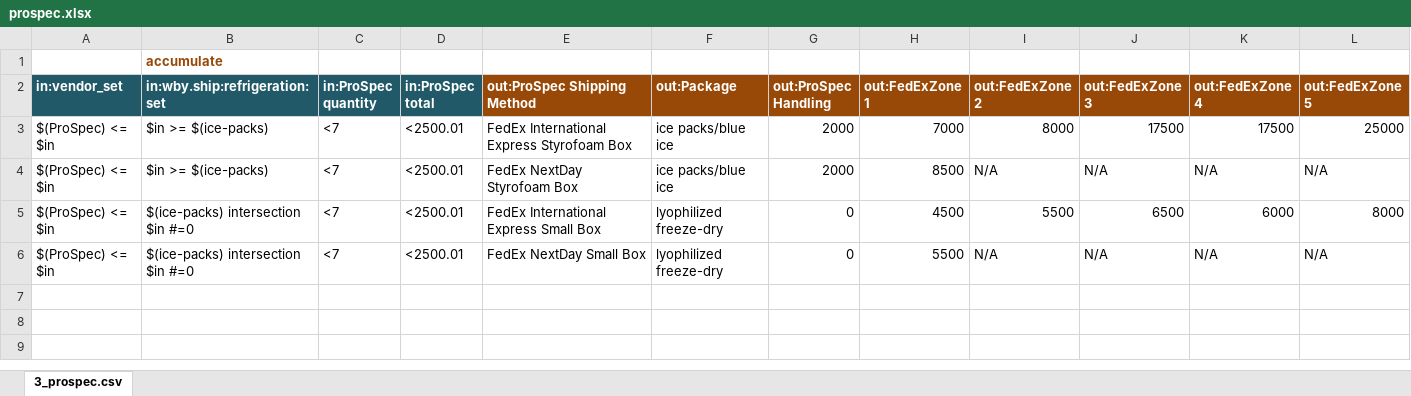
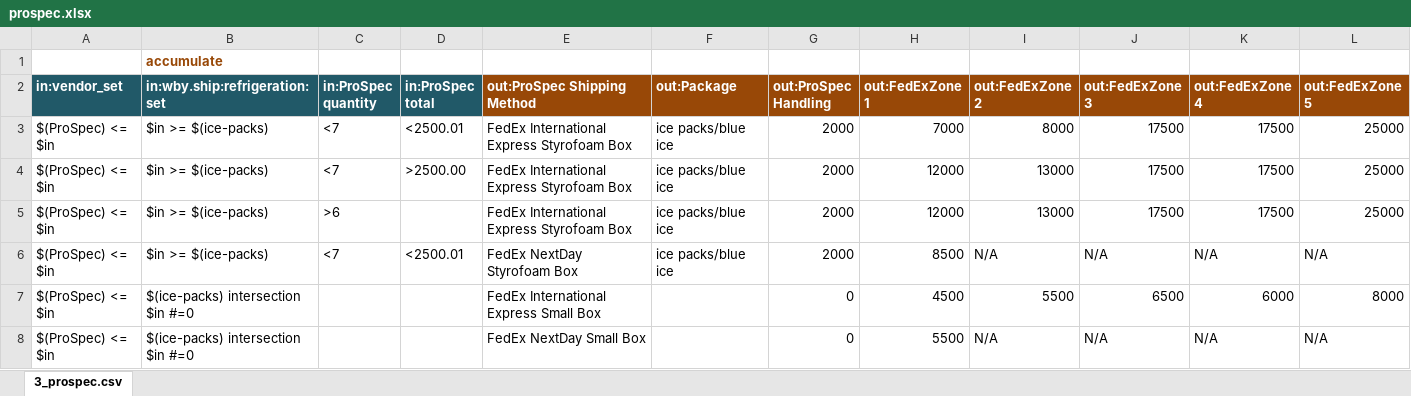
Before and after one commit to kevin-garrity/shipping-chief-products, an Excel workbook: rufus/carriers/lifemap_science/order/prospec.xlsx, sheet 3_prospec.csv, drawn as a sheet; values as stored, in another font and other column widths than the file's, no borders; addresses are those after the commit; the diff names each change by its address in the sheet, - before the commit and + after, or states it on an @@ line.

Commit message:
revert rule change manually

```diff
--- a/rufus/carriers/lifemap_science/order/prospec.xlsx (sheet 3_prospec.csv)
+++ b/rufus/carriers/lifemap_science/order/prospec.xlsx (sheet 3_prospec.csv)
+row 4: $(ProSpec) <= $in | $in >= $(ice-packs) | <7 | >2500.00 | FedEx International Express Styrofoam Box | ice packs/blue ice | 2000 | 12000 | 13000 | 17500 | 17500 | 25000
+row 5: $(ProSpec) <= $in | $in >= $(ice-packs) | >6 |  | FedEx International Express Styrofoam Box | ice packs/blue ice | 2000 | 12000 | 13000 | 17500 | 17500 | 25000
-C7:C8 (in:ProSpec quantity): <7
+C7:C8 (in:ProSpec quantity): (empty)
-D7:D8 (in:ProSpec total): <2500.01
+D7:D8 (in:ProSpec total): (empty)
-F7:F8 (out:Package): lyophilized freeze-dry
+F7:F8 (out:Package): (empty)
```
